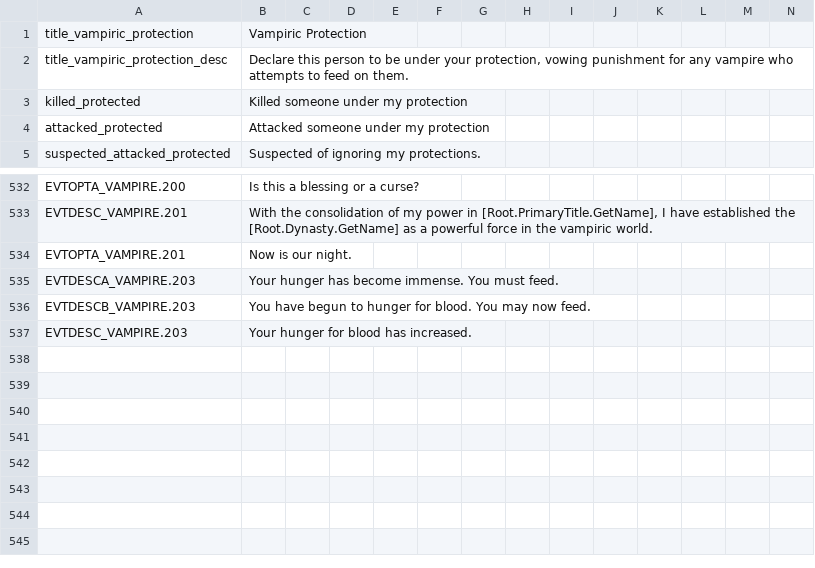
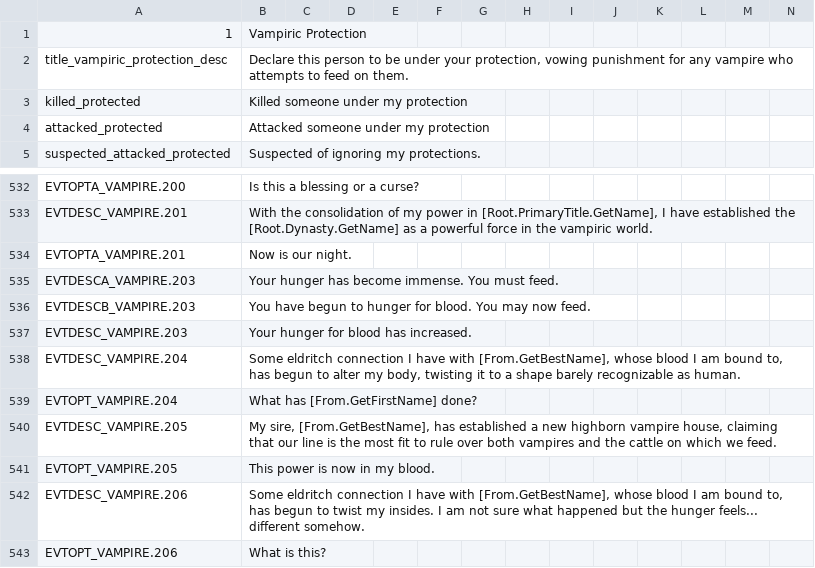
Before and after one commit to Leekoo/Mythos2, a CSV file: Mythos2/localisation/MythosVampires.csv, drawn as a sheet; only a part is shown, gaps mark what is left out; rows hold the shown columns only; the diff names each change by its address in the sheet, - before the commit and + after, or states it on an @@ line.

Commit message:
Bloodline Vampire spread fix

```diff
--- a/Mythos2/localisation/MythosVampires.csv
+++ b/Mythos2/localisation/MythosVampires.csv
-A1: title_vampiric_protection
+A1: 1
+row 538: EVTDESC_VAMPIRE.204 | Some eldritch connection I have with [From.GetBestName], whose blood I am bound to, has begun to alter my body, twisting it to a shape barely recognizable as human.
+row 539: EVTOPT_VAMPIRE.204 | What has [From.GetFirstName] done?
+row 540: EVTDESC_VAMPIRE.205 | My sire, [From.GetBestName], has established a new highborn vampire house, claiming that our line is the most fit to rule over both vampires and the cattle on which we feed.
+row 541: EVTOPT_VAMPIRE.205 | This power is now in my blood.
+row 542: EVTDESC_VAMPIRE.206 | Some eldritch connection I have with [From.GetBestName], whose blood I am bound to, has begun to twist my insides. I am not sure what happened but the hunger feels... different somehow.
+row 543: EVTOPT_VAMPIRE.206 | What is this?
```
Also changed, not shown: 4 other files.
